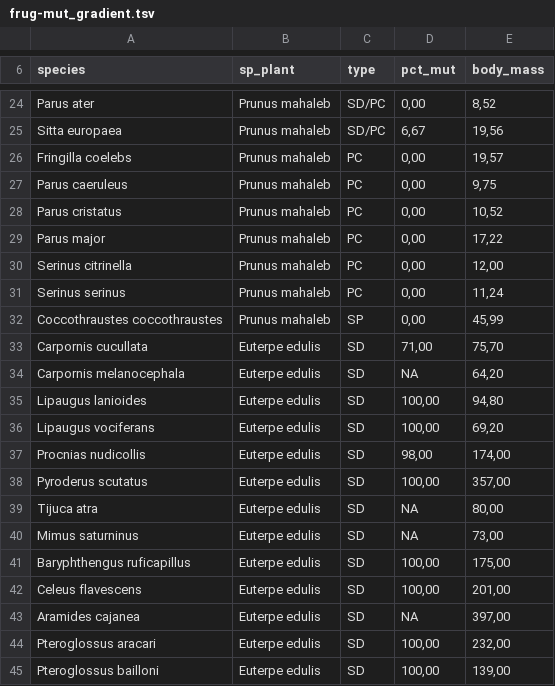
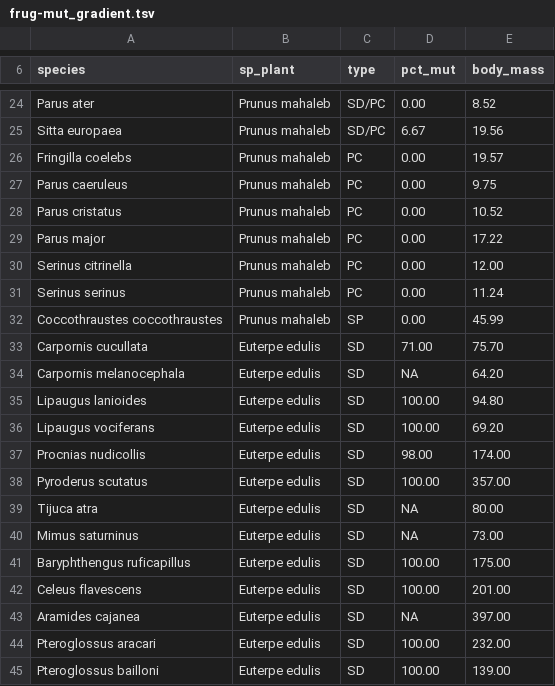
Before and after one commit to pedroj/oikos_2026_si_frugivory, a TSV file: data/frug-mut_gradient.tsv, drawn as a sheet; only a part is shown, gaps mark what is left out; the diff covers the shown part only; the diff names each change by its address in the sheet, - before the commit and + after, or states it on an @@ line.

```diff
--- a/data/frug-mut_gradient.tsv
+++ b/data/frug-mut_gradient.tsv
-D24 (pct_mut): 0,00
+D24 (pct_mut): 0.00
-E24 (body_mass): 8,52
+E24 (body_mass): 8.52
-D25 (pct_mut): 6,67
+D25 (pct_mut): 6.67
-E25 (body_mass): 19,56
+E25 (body_mass): 19.56
-D26:D32 (pct_mut): 0,00
+D26:D32 (pct_mut): 0.00
-E26 (body_mass): 19,57
+E26 (body_mass): 19.57
-E27 (body_mass): 9,75
+E27 (body_mass): 9.75
-E28 (body_mass): 10,52
+E28 (body_mass): 10.52
-E29 (body_mass): 17,22
+E29 (body_mass): 17.22
-E30 (body_mass): 12,00
+E30 (body_mass): 12.00
-E31 (body_mass): 11,24
+E31 (body_mass): 11.24
-E32 (body_mass): 45,99
+E32 (body_mass): 45.99
-D33 (pct_mut): 71,00
+D33 (pct_mut): 71.00
-E33 (body_mass): 75,70
+E33 (body_mass): 75.70
-E34 (body_mass): 64,20
+E34 (body_mass): 64.20
-D35:D36 (pct_mut): 100,00
+D35:D36 (pct_mut): 100.00
-E35 (body_mass): 94,80
+E35 (body_mass): 94.80
-E36 (body_mass): 69,20
+E36 (body_mass): 69.20
-D37 (pct_mut): 98,00
+D37 (pct_mut): 98.00
-E37 (body_mass): 174,00
+E37 (body_mass): 174.00
-D38 (pct_mut): 100,00
+D38 (pct_mut): 100.00
-E38 (body_mass): 357,00
+E38 (body_mass): 357.00
-E39 (body_mass): 80,00
+E39 (body_mass): 80.00
-E40 (body_mass): 73,00
+E40 (body_mass): 73.00
-D41:D42 (pct_mut): 100,00
+D41:D42 (pct_mut): 100.00
-E41 (body_mass): 175,00
+E41 (body_mass): 175.00
-E42 (body_mass): 201,00
+E42 (body_mass): 201.00
-E43 (body_mass): 397,00
+E43 (body_mass): 397.00
-D44:D45 (pct_mut): 100,00
+D44:D45 (pct_mut): 100.00
-E44 (body_mass): 232,00
+E44 (body_mass): 232.00
-E45 (body_mass): 139,00
+E45 (body_mass): 139.00
```
Also changed, not shown: 114 edited cells elsewhere in this file, 1 other file.
